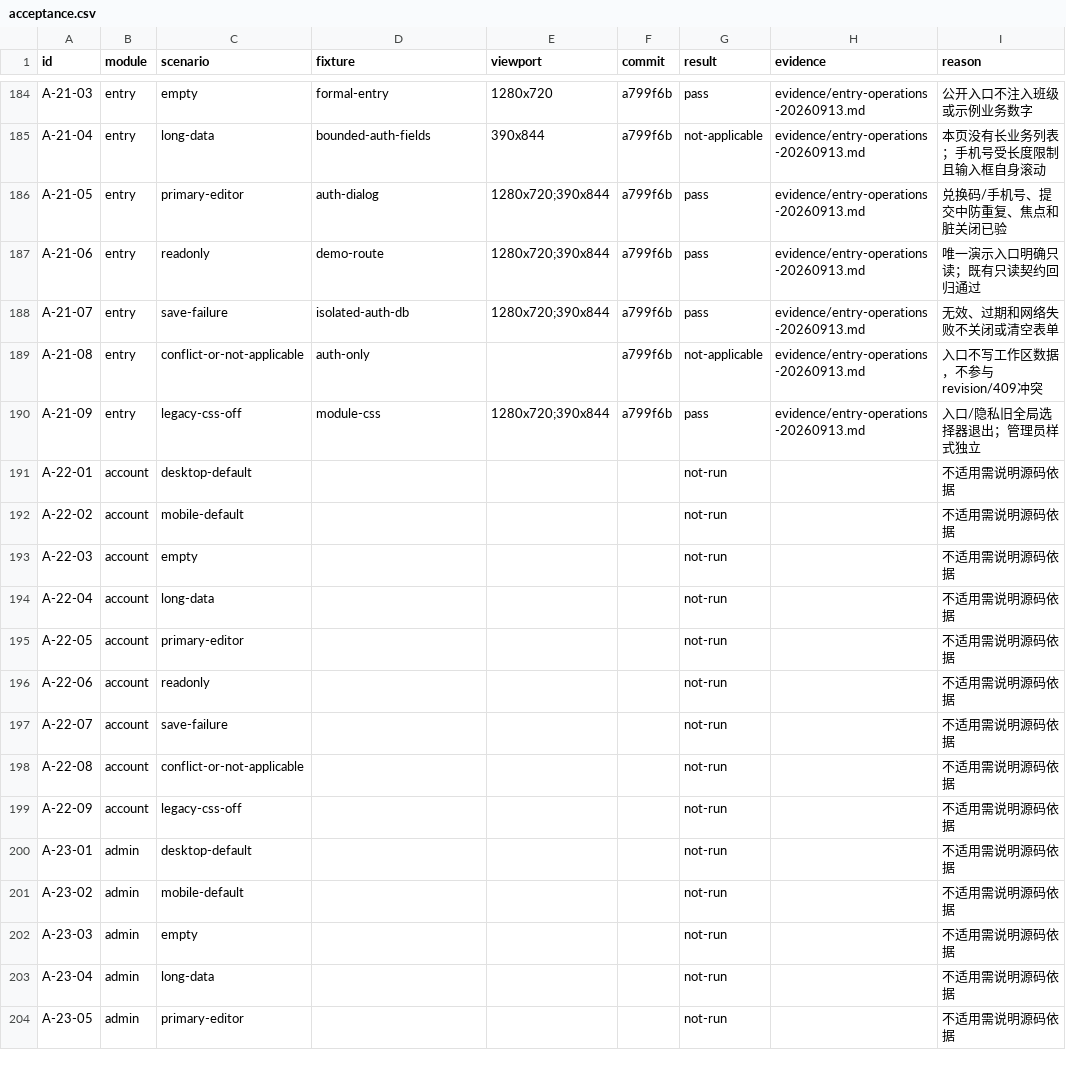
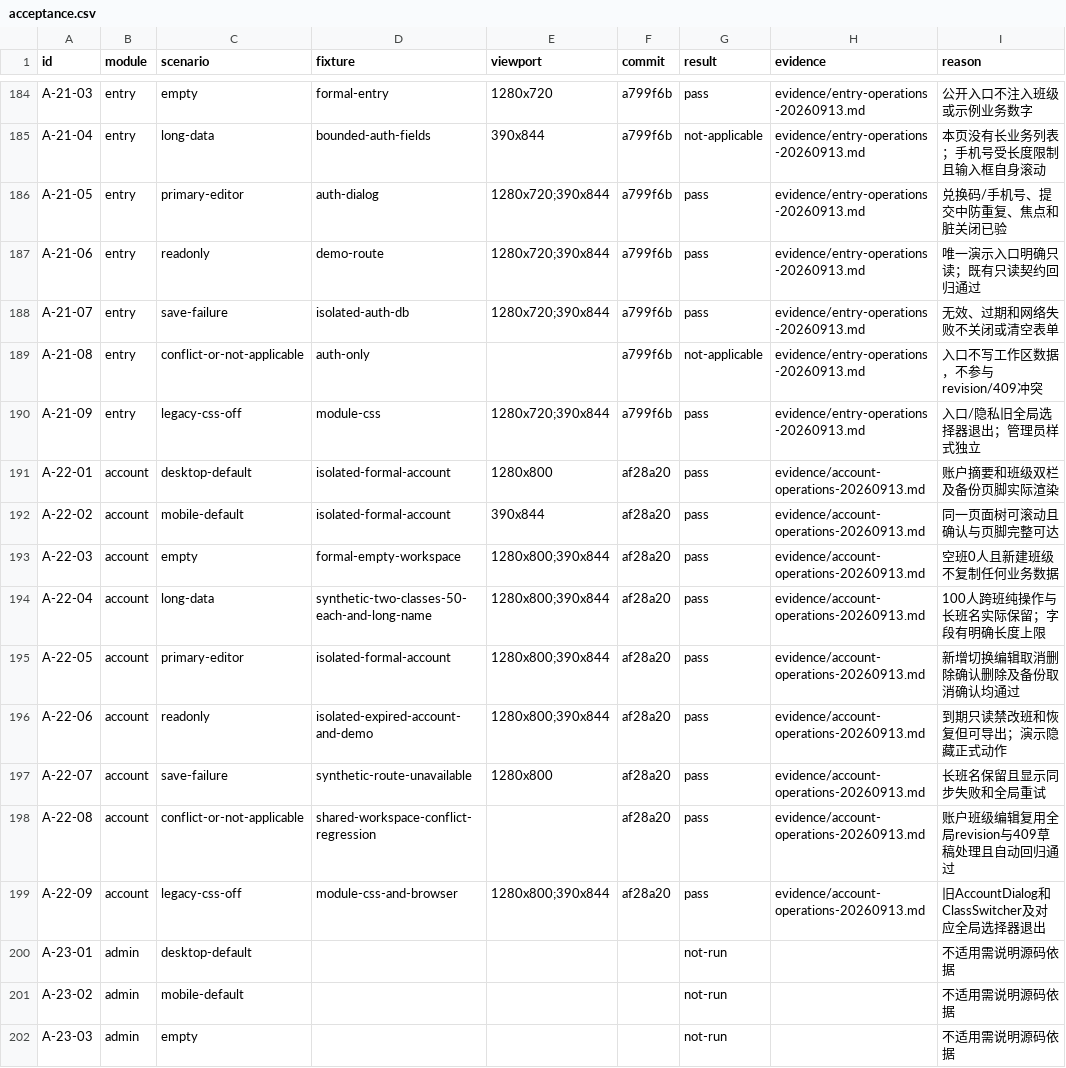
Before and after one commit to a18502656182-arch/teacher, a CSV file: 项目实施包-UI彻底重构与双主题-20260912/trackers/acceptance.csv, drawn as a sheet; only a part is shown, gaps mark what is left out; the shorter side is filled out with more unchanged rows.

```diff
--- a/项目实施包-UI彻底重构与双主题-20260912/trackers/acceptance.csv
+++ b/项目实施包-UI彻底重构与双主题-20260912/trackers/acceptance.csv
@@ -190,11 +190,11 @@ A-21-08,entry,conflict-or-not-applicable,auth-only,,a799f6b,not-applicable,evide
 A-21-09,entry,legacy-css-off,module-css,1280x720;390x844,a799f6b,pass,evidence/entry-operations-20260913.md,入口/隐私旧全局选择器退出；管理员样式独立
-A-22-01,account,desktop-default,,,,not-run,,不适用需说明源码依据
-A-22-02,account,mobile-default,,,,not-run,,不适用需说明源码依据
-A-22-03,account,empty,,,,not-run,,不适用需说明源码依据
-A-22-04,account,long-data,,,,not-run,,不适用需说明源码依据
-A-22-05,account,primary-editor,,,,not-run,,不适用需说明源码依据
-A-22-06,account,readonly,,,,not-run,,不适用需说明源码依据
-A-22-07,account,save-failure,,,,not-run,,不适用需说明源码依据
-A-22-08,account,conflict-or-not-applicable,,,,not-run,,不适用需说明源码依据
-A-22-09,account,legacy-css-off,,,,not-run,,不适用需说明源码依据
+A-22-01,account,desktop-default,isolated-formal-account,1280x800,af28a20,pass,evidence/account-operations-20260913.md,账户摘要和班级双栏及备份页脚实际渲染
+A-22-02,account,mobile-default,isolated-formal-account,390x844,af28a20,pass,evidence/account-operations-20260913.md,同一页面树可滚动且确认与页脚完整可达
+A-22-03,account,empty,formal-empty-workspace,1280x800;390x844,af28a20,pass,evidence/account-operations-20260913.md,空班0人且新建班级不复制任何业务数据
+A-22-04,account,long-data,synthetic-two-classes-50-each-and-long-name,1280x800;390x844,af28a20,pass,evidence/account-operations-20260913.md,100人跨班纯操作与长班名实际保留；字段有明确长度上限
+A-22-05,account,primary-editor,isolated-formal-account,1280x800;390x844,af28a20,pass,evidence/account-operations-20260913.md,新增切换编辑取消删除确认删除及备份取消确认均通过
+A-22-06,account,readonly,isolated-expired-account-and-demo,1280x800;390x844,af28a20,pass,evidence/account-operations-20260913.md,到期只读禁改班和恢复但可导出；演示隐藏正式动作
+A-22-07,account,save-failure,synthetic-route-unavailable,1280x800,af28a20,pass,evidence/account-operations-20260913.md,长班名保留且显示同步失败和全局重试
+A-22-08,account,conflict-or-not-applicable,shared-workspace-conflict-regression,,af28a20,pass,evidence/account-operations-20260913.md,账户班级编辑复用全局revision与409草稿处理且自动回归通过
+A-22-09,account,legacy-css-off,module-css-and-browser,1280x800;390x844,af28a20,pass,evidence/account-operations-20260913.md,旧AccountDialog和ClassSwitcher及对应全局选择器退出
 A-23-01,admin,desktop-default,,,,not-run,,不适用需说明源码依据
```
Also changed, not shown: 项目实施包-UI彻底重构与双主题-20260912/trackers/feature-preservation.csv, 项目实施包-UI彻底重构与双主题-20260912/trackers/overlay-inventory.csv, 8 other files.
